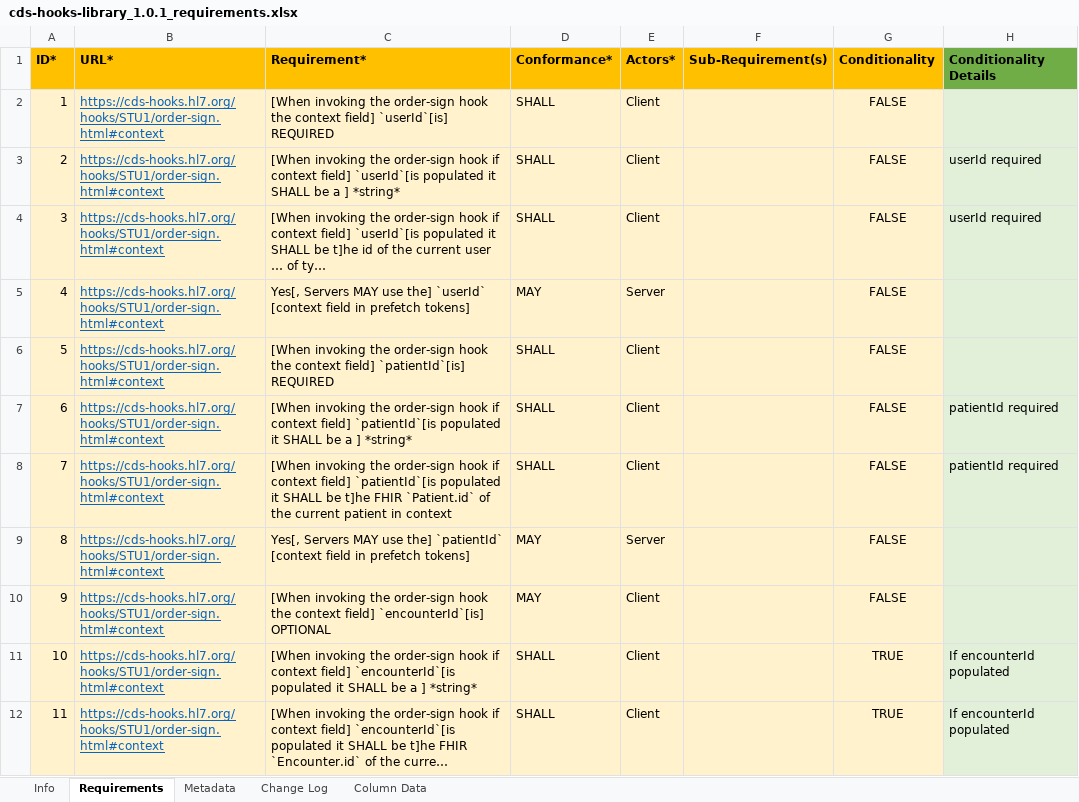
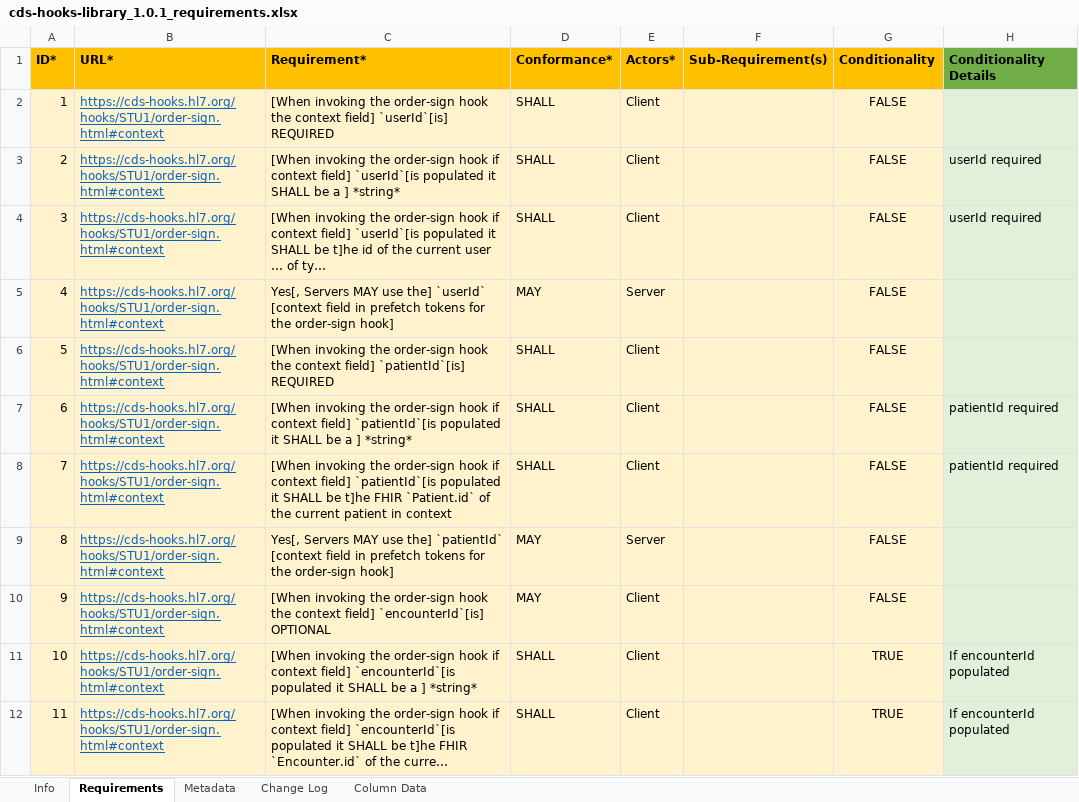
Before and after one commit to inferno-framework/davinci-crd-test-kit, an Excel workbook: lib/davinci_crd_test_kit/requirements/cds-hooks-library_1.0.1_requirements.xlsx, sheet Requirements, drawn as a sheet; only a part is shown; long unchanged cells end in …; values as stored, in another font and other column widths than the file's, no borders; the diff covers the shown part only; the diff names each change by its address in the sheet, - before the commit and + after, or states it on an @@ line.

Commit message:
add hooks requirements

```diff
--- a/lib/davinci_crd_test_kit/requirements/cds-hooks-library_1.0.1_requirements.xlsx (sheet Requirements)
+++ b/lib/davinci_crd_test_kit/requirements/cds-hooks-library_1.0.1_requirements.xlsx (sheet Requirements)
-C5 (Requirement*): …in prefetch tokens]
+C5 (Requirement*): …in prefetch tokens for the order-sign hook]
-C9 (Requirement*): …in prefetch tokens]
+C9 (Requirement*): …in prefetch tokens for the order-sign hook]
```
Also changed, not shown: 77 added rows and 3 edited cells elsewhere in this sheet, sheet Metadata, lib/davinci_crd_test_kit/requirements/cds-hooks_2.0_requirements.xlsx, lib/davinci_crd_test_kit/requirements/hl7.fhir.us.davinci-crd_2.0.1_requirements.xlsx, 1 other file.
